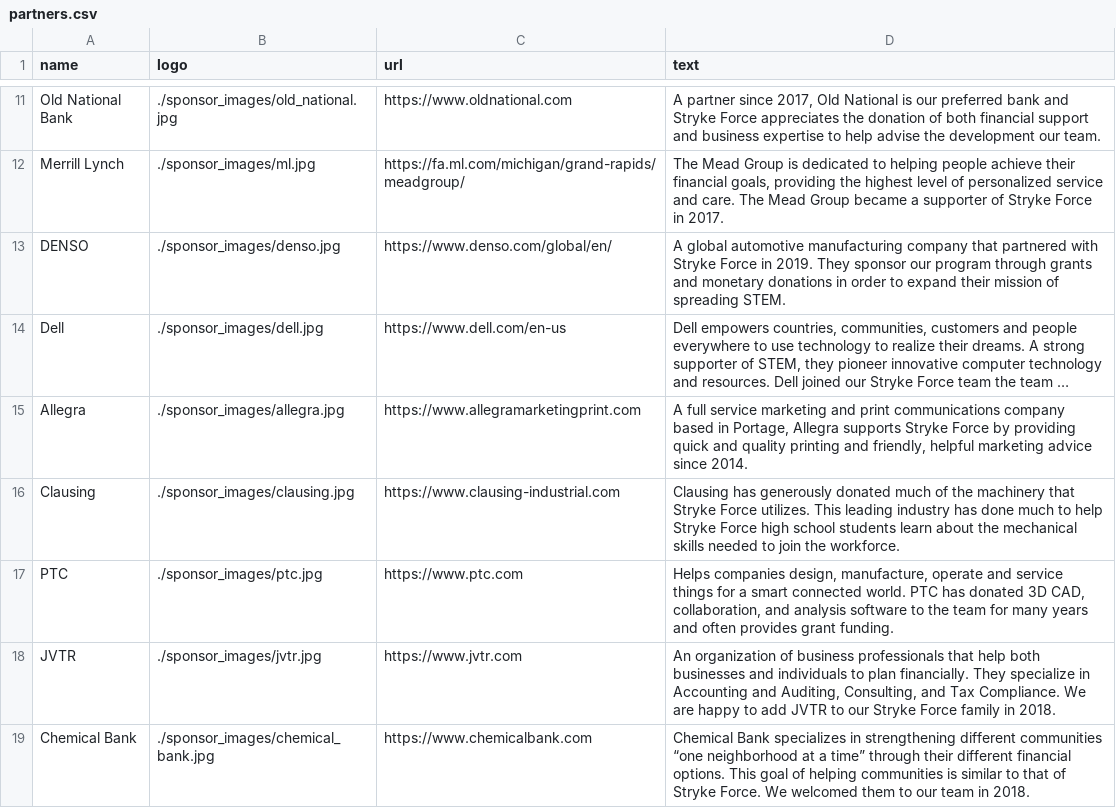
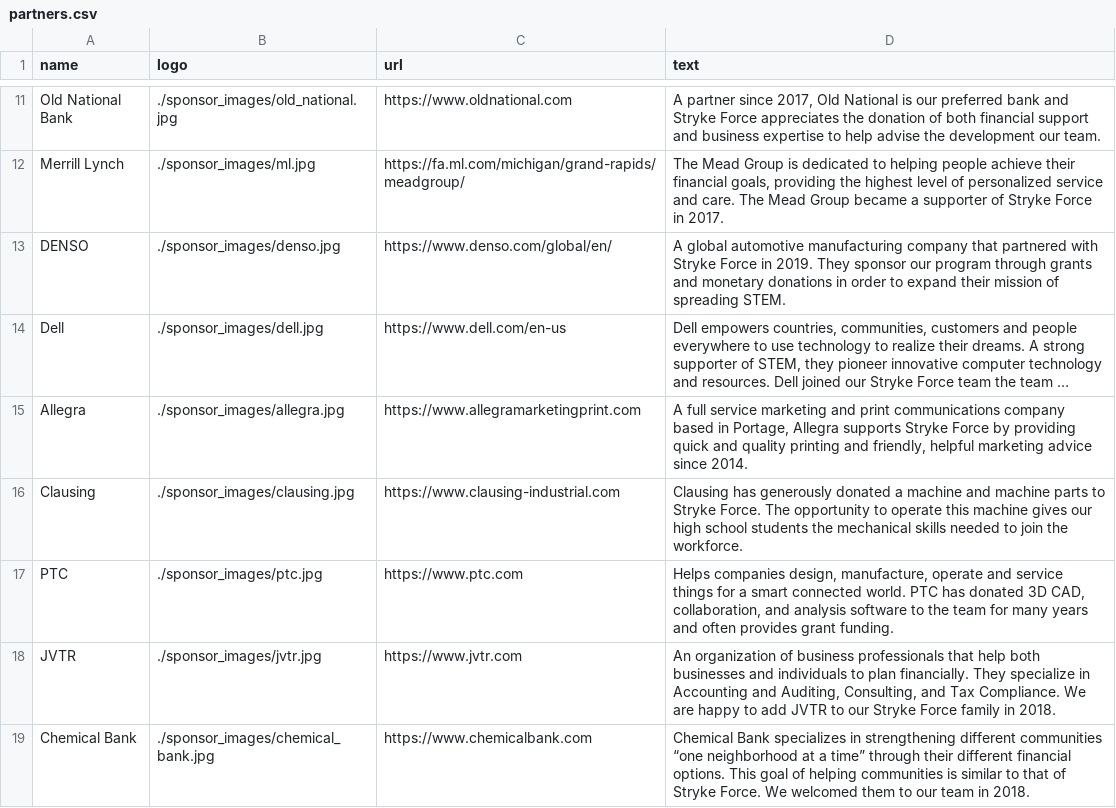
Before and after one commit to strykeforce/strykeforce.org, a CSV file: content/partners.csv, drawn as a sheet; only a part is shown, gaps mark what is left out; long unchanged cells end in ….

Commit message:
Edit partners blurbs

```diff
--- a/content/partners.csv
+++ b/content/partners.csv
@@ -15,3 +15,3 @@
 "Allegra","./sponsor_images/allegra.jpg","https://www.allegramarketingprint.com","A full service marketing and print communications company based in Portage, Allegra supports Stryke Force by providing quick and quality printing and friendly, helpful marketing advice since 2014."
-"Clausing","./sponsor_images/clausing.jpg","https://www.clausing-industrial.com","Clausing has generously donated much of the machinery that Stryke Force utilizes. This leading industry has done much to help Stryke Force high school students learn about the mechanical skills needed to join the workforce."
+"Clausing","./sponsor_images/clausing.jpg","https://www.clausing-industrial.com","Clausing has generously donated a machine and machine parts to Stryke Force.  The opportunity to operate this machine gives our high school students the mechanical skills needed to join the workforce."
 "PTC","./sponsor_images/ptc.jpg","https://www.ptc.com","Helps companies design, manufacture, operate and service things for a smart connected world. PTC has donated 3D CAD, collaboration, and analysis software to the team for many years and often provides grant funding."
```
